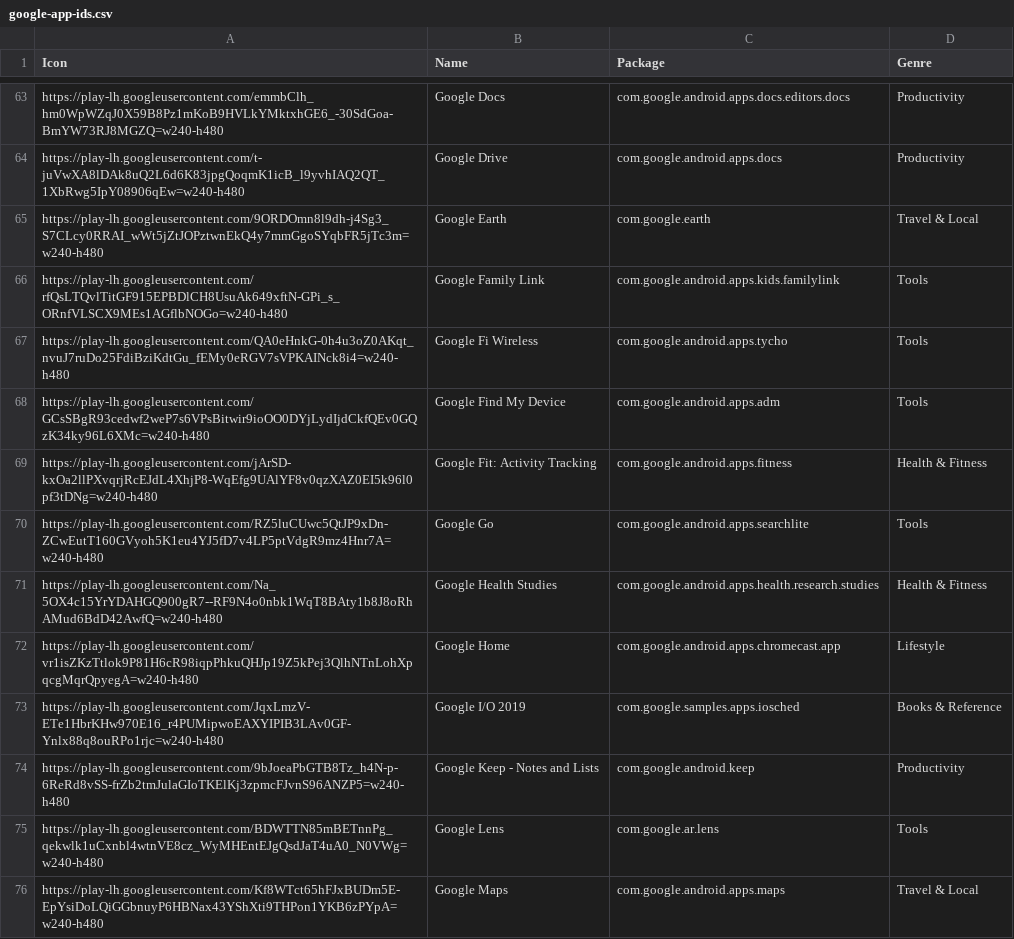
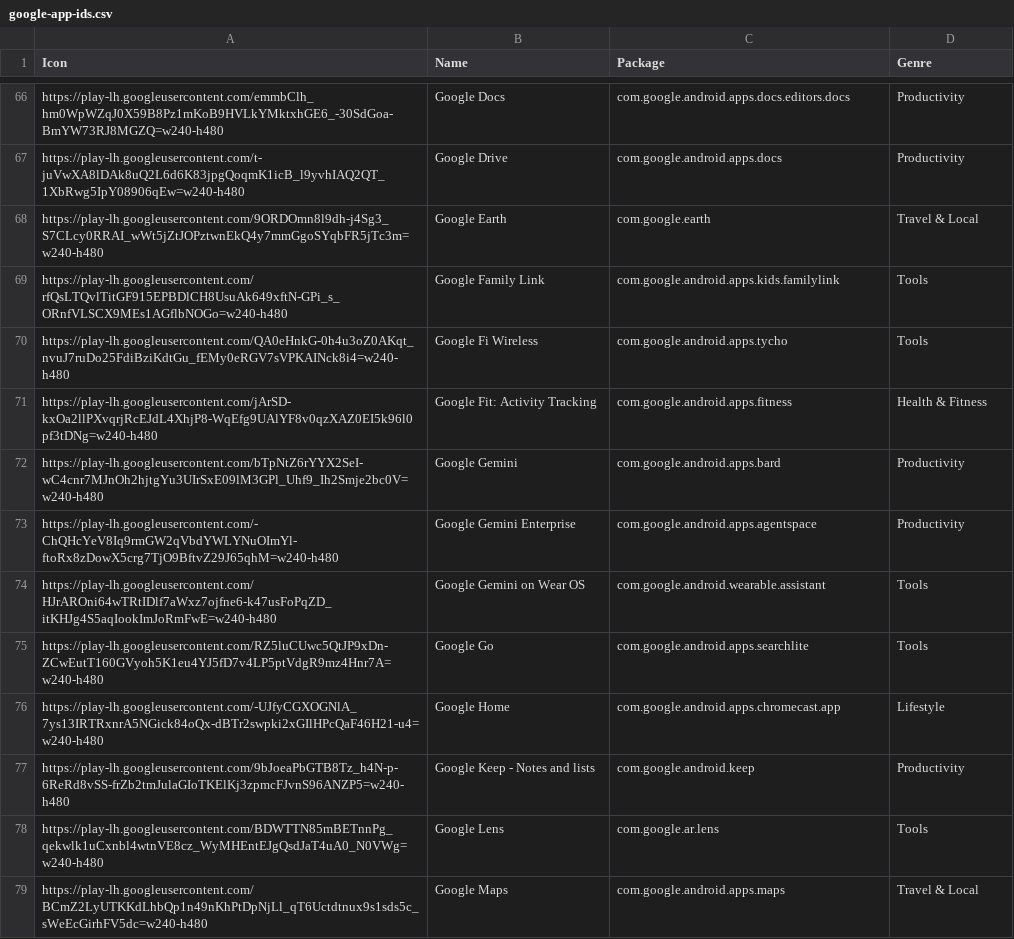
Before and after one commit to petarov/google-android-app-ids, a CSV file: dist/google-app-ids.csv, drawn as a sheet; only a part is shown, gaps mark what is left out; the diff covers the shown part only.

Commit message:
Bump to 1.0.11 and update the apps list
The following apps were removed:

Google I/O 2019	        - com.google.samples.apps.iosched
Google Health Studies	- com.google.android.apps.health.research.studies
Project Baseline	    - com.google.android.apps.baselinestudy
Navigation for Google Maps Go   - com.google.android.apps.navlite
YouTube Kids for Android TV     - com.google.android.youtube.tvkids

The following apps were added:

Desktop Camera      - com.google.android.desktop.camera
DfuService          - com.google.android.tv.dfuservice
Google Gemini	    - com.google.android.apps.bard
Google Gemini Enterprise    - com.google.android.apps.agentspace
Google NotebookLM   - com.google.android.apps.labs.language.tailwind
Google Password Manager     - com.google.android.apps.credentialmanager
Journal	            - com.google.android.apps.pixel.aurelius
Photomath           - com.microblink.photomath
Pixel Camera        - com.google.android.GoogleCamera
Play Billing Lab    - com.google.android.apps.play.billingtestcompanion
YouTube             - com.google.android.apps.automotive.youtube
Weather	            - com.google.android.apps.weather

```diff
--- a/dist/google-app-ids.csv
+++ b/dist/google-app-ids.csv
@@ -67,10 +70,10 @@ https://play-lh.googleusercontent.com/rfQsLTQvlTitGF915EPBDlCH8UsuAk649xftN-GPi_
 https://play-lh.googleusercontent.com/QA0eHnkG-0h4u3oZ0AKqt_nvuJ7ruDo25FdiBziKdtGu_fEMy0eRGV7sVPKAINck8i4=w240-h480,Google Fi Wireless,"com.google.android.apps.tycho","Tools"
-https://play-lh.googleusercontent.com/GCsSBgR93cedwf2weP7s6VPsBitwir9ioOO0DYjLydIjdCkfQEv0GQzK34ky96L6XMc=w240-h480,Google Find My Device,"com.google.android.apps.adm","Tools"
 https://play-lh.googleusercontent.com/jArSD-kxOa2llPXvqrjRcEJdL4XhjP8-WqEfg9UAlYF8v0qzXAZ0EI5k96l0pf3tDNg=w240-h480,Google Fit: Activity Tracking,"com.google.android.apps.fitness","Health & Fitness"
+https://play-lh.googleusercontent.com/bTpNtZ6rYYX2SeI-wC4cnr7MJnOh2hjtgYu3UIrSxE09lM3GPl_Uhf9_Ih2Smje2bc0V=w240-h480,Google Gemini,"com.google.android.apps.bard","Productivity"
+https://play-lh.googleusercontent.com/-ChQHcYeV8Iq9rmGW2qVbdYWLYNuOImYl-ftoRx8zDowX5crg7TjO9BftvZ29J65qhM=w240-h480,Google Gemini Enterprise,"com.google.android.apps.agentspace","Productivity"
+https://play-lh.googleusercontent.com/HJrAROni64wTRtIDlf7aWxz7ojfne6-k47usFoPqZD_itKHJg4S5aqIookImJoRmFwE=w240-h480,Google Gemini on Wear OS,"com.google.android.wearable.assistant","Tools"
 https://play-lh.googleusercontent.com/RZ5luCUwc5QtJP9xDn-ZCwEutT160GVyoh5K1eu4YJ5fD7v4LP5ptVdgR9mz4Hnr7A=w240-h480,Google Go,"com.google.android.apps.searchlite","Tools"
-https://play-lh.googleusercontent.com/Na_5OX4c15YrYDAHGQ900gR7--RF9N4o0nbk1WqT8BAty1b8J8oRhAMud6BdD42AwfQ=w240-h480,Google Health Studies,"com.google.android.apps.health.research.studies","Health & Fitness"
-https://play-lh.googleusercontent.com/vr1isZKzTtlok9P81H6cR98iqpPhkuQHJp19Z5kPej3QlhNTnLohXpqcgMqrQpyegA=w240-h480,Google Home,"com.google.android.apps.chromecast.app","Lifestyle"
-https://play-lh.googleusercontent.com/JqxLmzV-ETe1HbrKHw970E16_r4PUMipwoEAXYIPIB3LAv0GF-Ynlx88q8ouRPo1rjc=w240-h480,Google I/O 2019,"com.google.samples.apps.iosched","Books & Reference"
-https://play-lh.googleusercontent.com/9bJoeaPbGTB8Tz_h4N-p-6ReRd8vSS-frZb2tmJulaGIoTKElKj3zpmcFJvnS96ANZP5=w240-h480,Google Keep - Notes and Lists,"com.google.android.keep","Productivity"
+https://play-lh.googleusercontent.com/-UJfyCGXOGNlA_7ys13IRTRxnrA5NGick84oQx-dBTr2swpki2xGIlHPcQaF46H21-u4=w240-h480,Google Home,"com.google.android.apps.chromecast.app","Lifestyle"
+https://play-lh.googleusercontent.com/9bJoeaPbGTB8Tz_h4N-p-6ReRd8vSS-frZb2tmJulaGIoTKElKj3zpmcFJvnS96ANZP5=w240-h480,Google Keep - Notes and lists,"com.google.android.keep","Productivity"
 https://play-lh.googleusercontent.com/BDWTTN85mBETnnPg_qekwlk1uCxnbl4wtnVE8cz_WyMHEntEJgQsdJaT4uA0_N0VWg=w240-h480,Google Lens,"com.google.ar.lens","Tools"
-https://play-lh.googleusercontent.com/Kf8WTct65hFJxBUDm5E-EpYsiDoLQiGGbnuyP6HBNax43YShXti9THPon1YKB6zPYpA=w240-h480,Google Maps,"com.google.android.apps.maps","Travel & Local"
+https://play-lh.googleusercontent.com/BCmZ2LyUTKKdLhbQp1n49nKhPtDpNjLl_qT6Uctdtnux9s1sds5c_sWeEcGirhFV5dc=w240-h480,Google Maps,"com.google.android.apps.maps","Travel & Local"
```
Also changed, not shown: 14 added rows, 5 removed rows and 6 edited cells elsewhere in this file, src/app-ids.csv, 3 other files.
